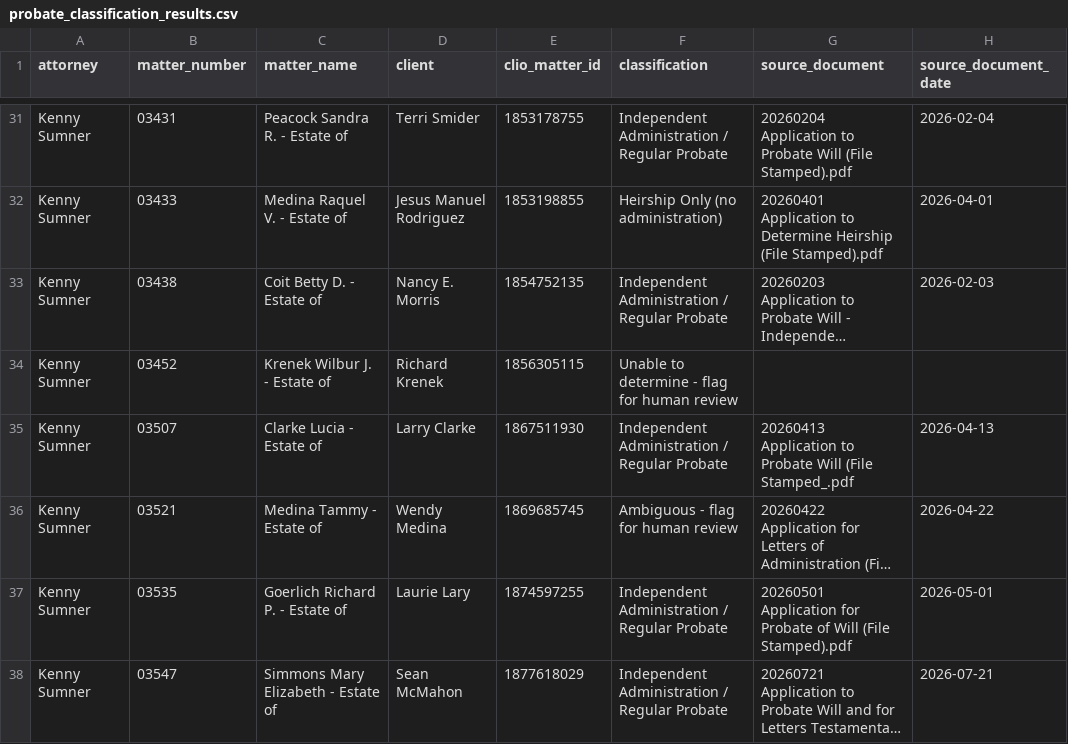
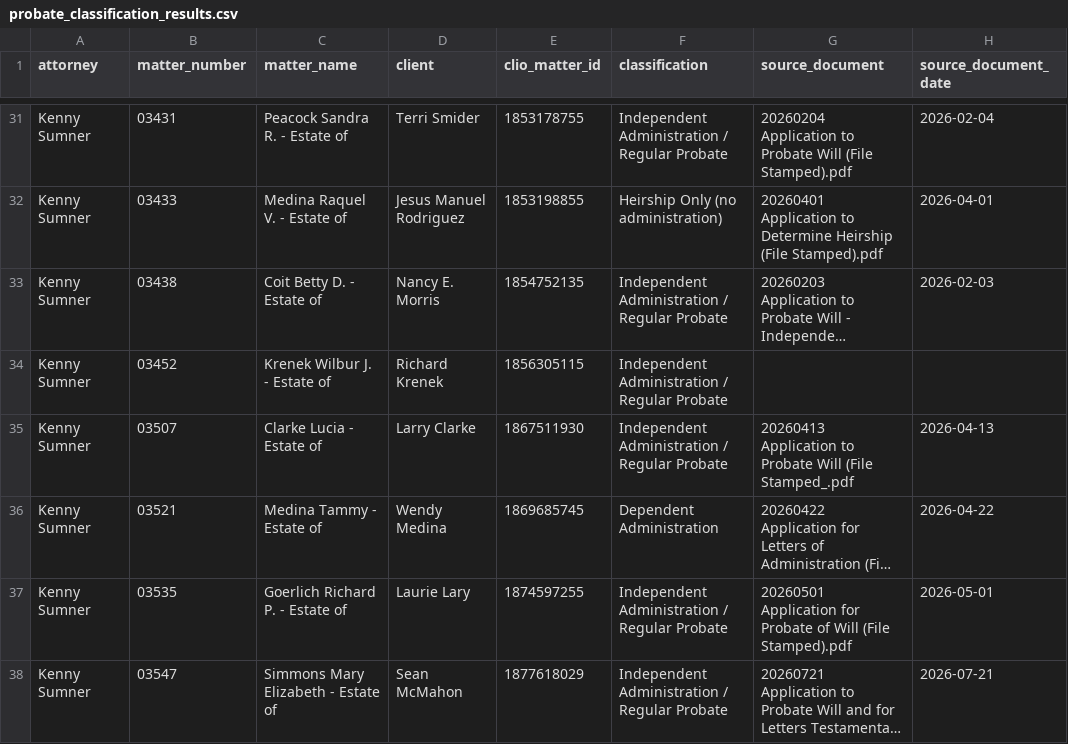
Before and after one commit to nicknoe09/Clio-mcp-server, a CSV file: audit/probate_classification_results.csv, drawn as a sheet; only a part is shown, gaps mark what is left out; long unchanged cells end in …; the diff covers the shown part only; the diff names each change by its address in the sheet, - before the commit and + after, or states it on an @@ line.

```diff
--- a/audit/probate_classification_results.csv
+++ b/audit/probate_classification_results.csv
-F34 (classification): Unable to determine - flag for human review
+F34 (classification): Independent Administration / Regular Probate
-F36 (classification): Ambiguous - flag for human review
+F36 (classification): Dependent Administration
```
Also changed, not shown: 13 edited cells elsewhere in this file, 2 other files.
